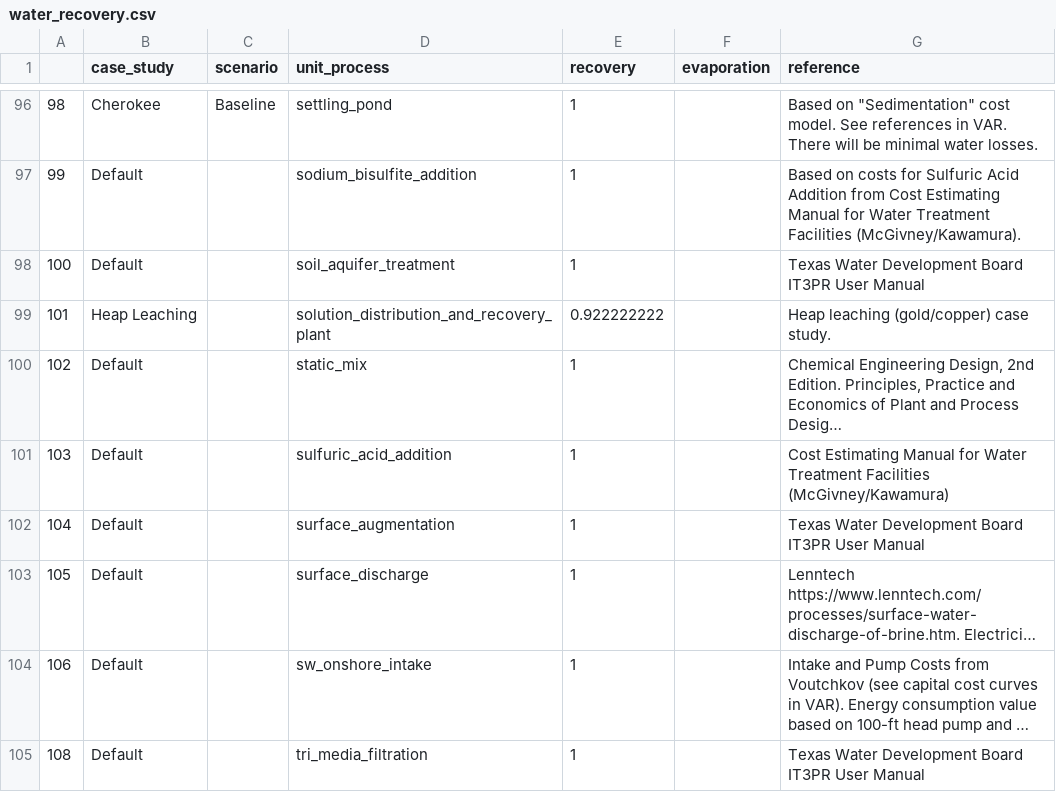
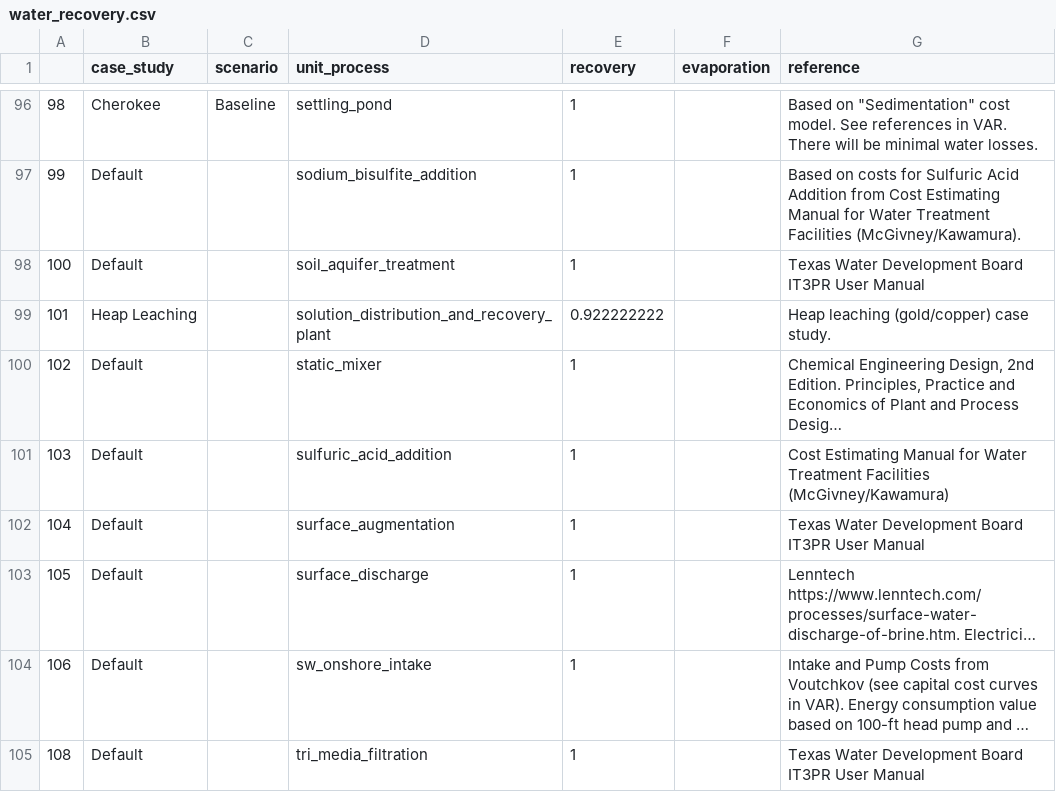
Before and after one commit to NREL/WaterTAP3, a CSV file: IDAES-WaterTAP3_v2/data/water_recovery.csv, drawn as a sheet; only a part is shown, gaps mark what is left out; long unchanged cells end in …; the diff names each change by its address in the sheet, - before the commit and + after, or states it on an @@ line.

Commit message:
changes to some chemical addition unit processes to make them run with the new code configuration.

```diff
--- a/IDAES-WaterTAP3_v2/data/water_recovery.csv
+++ b/IDAES-WaterTAP3_v2/data/water_recovery.csv
-D100 (unit_process): static_mix
+D100 (unit_process): static_mixer
```
Also changed, not shown: 4 other files.
